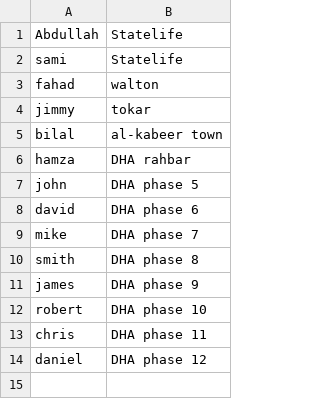
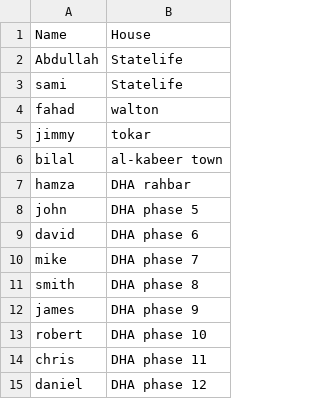
Before and after one commit to abdullohtariq/My-Practice, a CSV file: 2. python/2. csv/nameHouse.csv, drawn as a sheet.

Commit message:
Refactor student data handling by implementing CSV reading with DictReader and sorting output by name

```diff
--- a/2. python/2. csv/nameHouse.csv
+++ b/2. python/2. csv/nameHouse.csv
@@ -1 +1,2 @@
+Name, House
 Abdullah, Statelife
```
Also changed, not shown: 1 other file.
